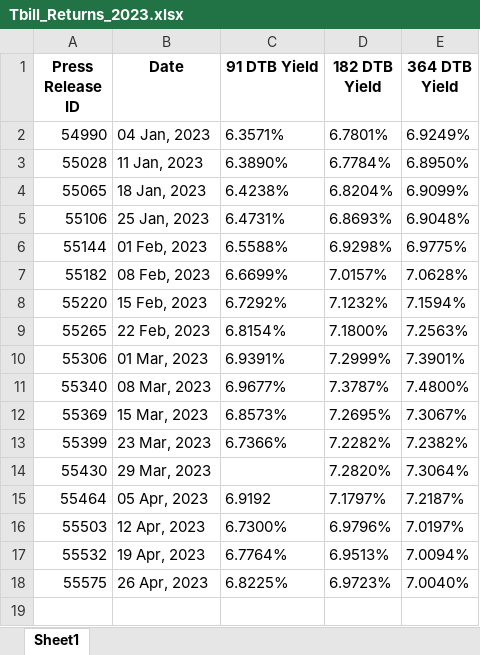
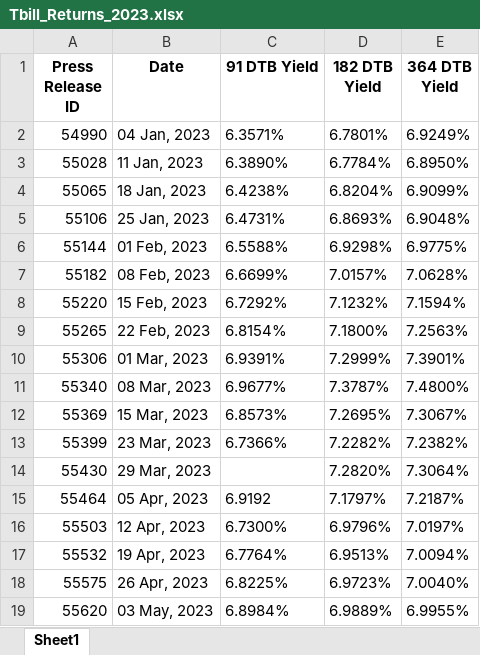
Before and after one commit to pa1tech/tbillReturns, an Excel workbook: Tbill_Returns_2023.xlsx, sheet Sheet1, drawn as a sheet; values as stored, in another font and other column widths than the file's, no borders; the diff names each change by its address in the sheet, - before the commit and + after, or states it on an @@ line.

Commit message:
Update Tbill_Returns_2023.xlsx

```diff
--- a/Tbill_Returns_2023.xlsx (sheet Sheet1)
+++ b/Tbill_Returns_2023.xlsx (sheet Sheet1)
+row 19: 55620 | 03 May, 2023 | 6.8984% | 6.9889% | 6.9955%
```
